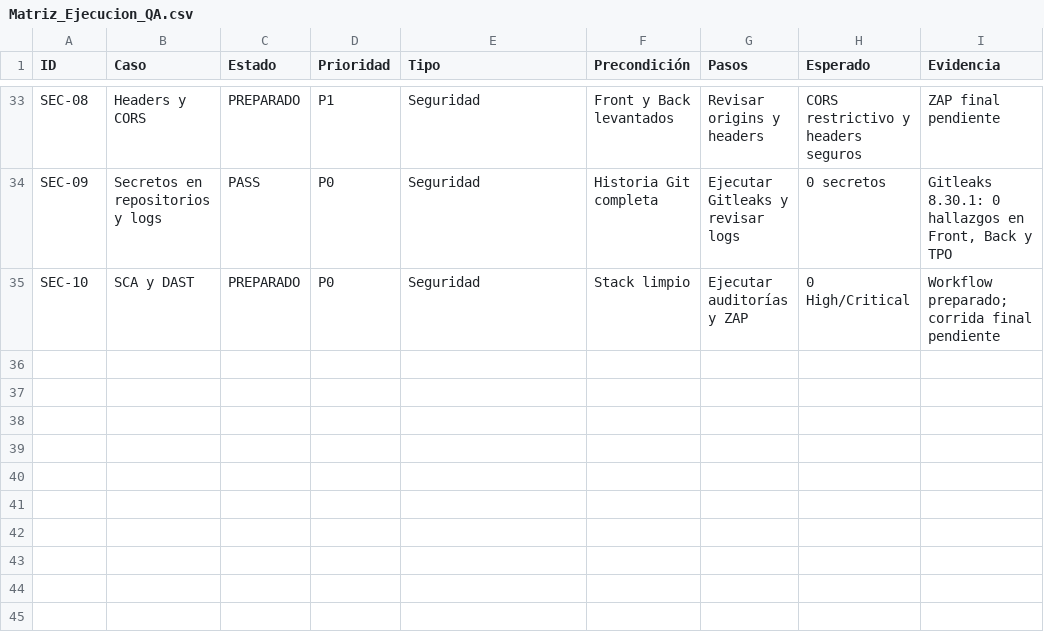
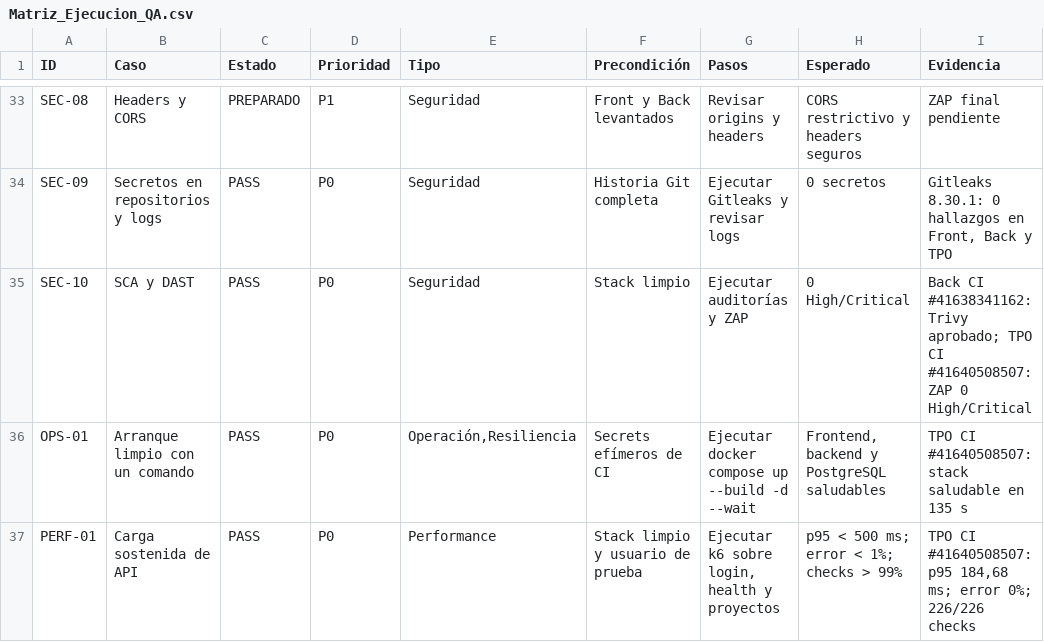
Before and after one commit to tomasgramajoDev/TPO, a CSV file: output/testing/tracking/Matriz_Ejecucion_QA.csv, drawn as a sheet; only a part is shown, gaps mark what is left out.

```diff
--- a/output/testing/tracking/Matriz_Ejecucion_QA.csv
+++ b/output/testing/tracking/Matriz_Ejecucion_QA.csv
@@ -34,2 +34,4 @@ SEC-08,Headers y CORS,PREPARADO,P1,Seguridad,Front y Back levantados,Revisar ori
 SEC-09,Secretos en repositorios y logs,PASS,P0,Seguridad,Historia Git completa,Ejecutar Gitleaks y revisar logs,0 secretos,"Gitleaks 8.30.1: 0 hallazgos en Front, Back y TPO"
-SEC-10,SCA y DAST,PREPARADO,P0,Seguridad,Stack limpio,Ejecutar auditorías y ZAP,0 High/Critical,Workflow preparado; corrida final pendiente
+SEC-10,SCA y DAST,PASS,P0,Seguridad,Stack limpio,Ejecutar auditorías y ZAP,0 High/Critical,Back CI #41638341162: Trivy aprobado; TPO CI #41640508507: ZAP 0 High/Critical
+OPS-01,Arranque limpio con un comando,PASS,P0,"Operación,Resiliencia",Secrets efímeros de CI,Ejecutar docker compose up --build -d --wait,"Frontend, backend y PostgreSQL saludables",TPO CI #41640508507: stack saludable en 135 s
+PERF-01,Carga sostenida de API,PASS,P0,Performance,Stack limpio y usuario de prueba,"Ejecutar k6 sobre login, health y proyectos",p95 < 500 ms; error < 1%; checks > 99%,"TPO CI #41640508507: p95 184,68 ms; error 0%; 226/226 checks"
```
Also changed, not shown: output/testing/tracking/Jira_Import_Casos_QA.csv, output/testing/tracking/Trello_Import_Casos_QA.csv, 9 other files.
